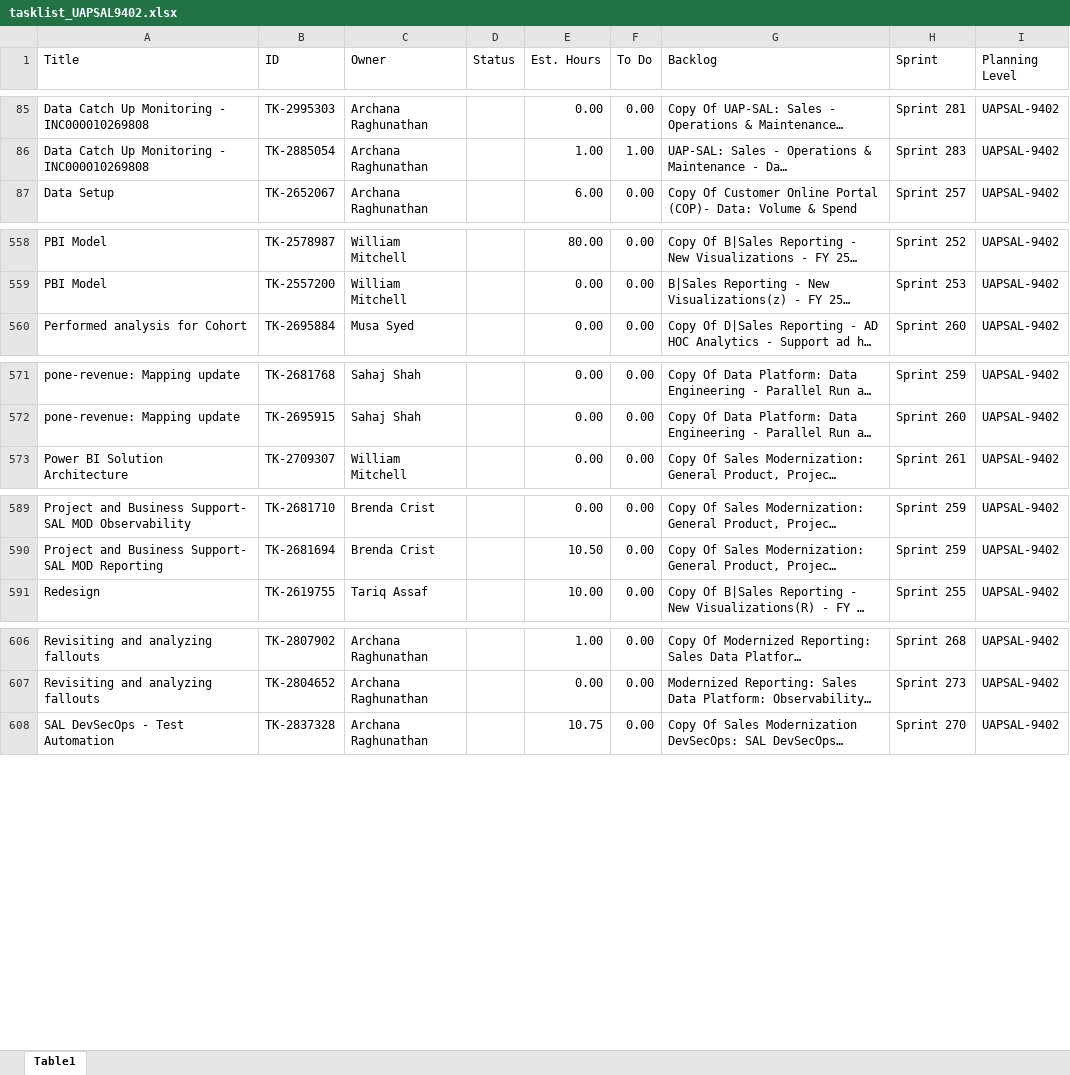
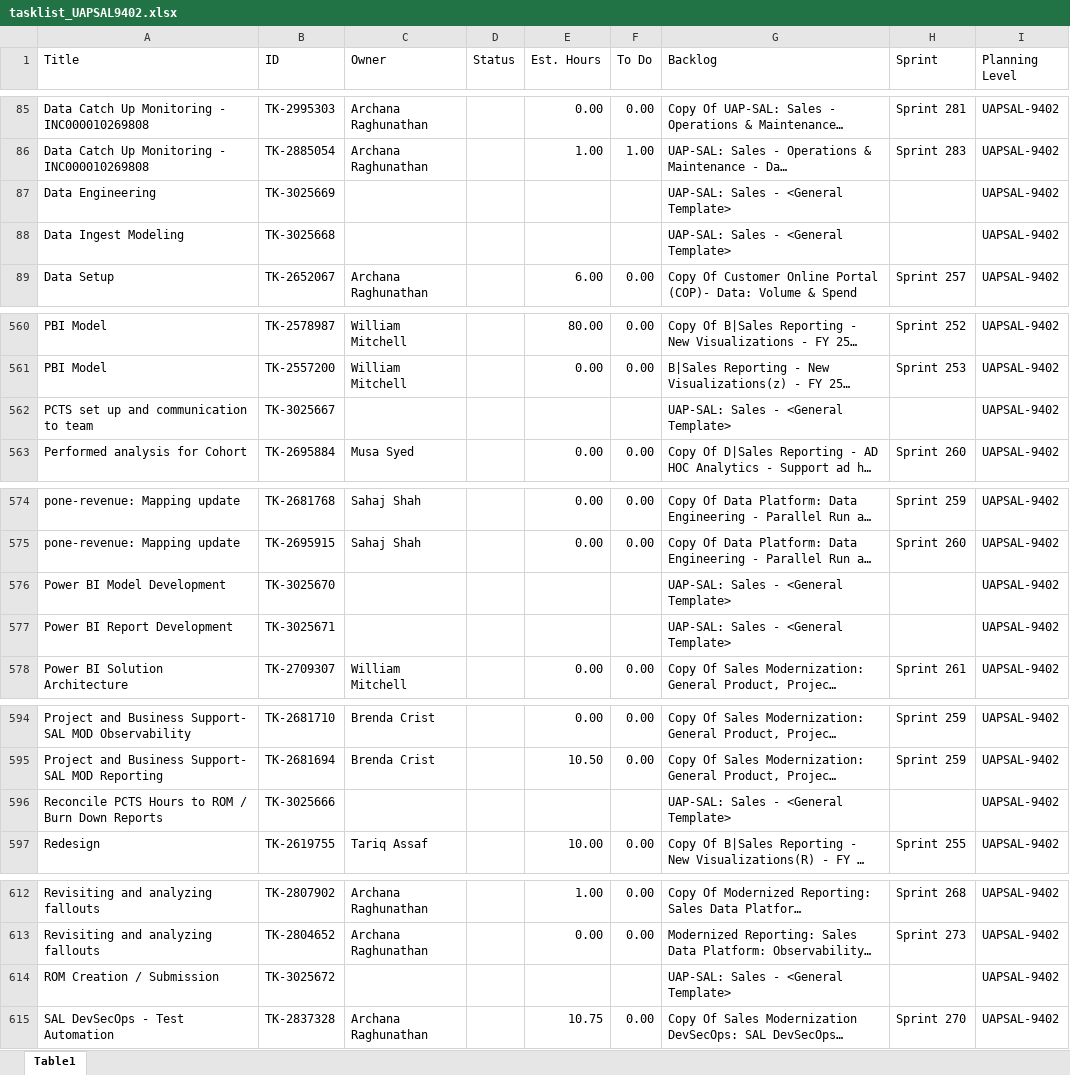
Before and after one commit to casey-smith-usps/versionone-dashboard, an Excel workbook: tasklist_UAPSAL9402.xlsx, sheet Table1, drawn as a sheet; only a part is shown, gaps mark what is left out; long unchanged cells end in …; values as stored, in another font and other column widths than the file's, no borders; the diff covers the shown part only; the diff names each change by its address in the sheet, - before the commit and + after, or states it on an @@ line.

Commit message:
Auto-update task_quicklist.xlsx

```diff
--- a/tasklist_UAPSAL9402.xlsx (sheet Table1)
+++ b/tasklist_UAPSAL9402.xlsx (sheet Table1)
+row 87: Data Engineering | TK-3025669 |  |  |  |  | UAP-SAL: Sales - <General Template> |  | UAPSAL-9402
+row 88: Data Ingest Modeling | TK-3025668 |  |  |  |  | UAP-SAL: Sales - <General Template> |  | UAPSAL-9402
+row 562: PCTS set up and communication to team | TK-3025667 |  |  |  |  | UAP-SAL: Sales - <General Template> |  | UAPSAL-9402
+row 576: Power BI Model Development | TK-3025670 |  |  |  |  | UAP-SAL: Sales - <General Template> |  | UAPSAL-9402
+row 577: Power BI Report Development | TK-3025671 |  |  |  |  | UAP-SAL: Sales - <General Template> |  | UAPSAL-9402
+row 596: Reconcile PCTS Hours to ROM / Burn Down Reports | TK-3025666 |  |  |  |  | UAP-SAL: Sales - <General Template> |  | UAPSAL-9402
+row 614: ROM Creation / Submission | TK-3025672 |  |  |  |  | UAP-SAL: Sales - <General Template> |  | UAPSAL-9402
```
Also changed, not shown: 1 added row and 1 edited cell elsewhere in this sheet, tasklist_CDAS6441.xlsx, tasklist_EDS4834.xlsx, 5 other files.
